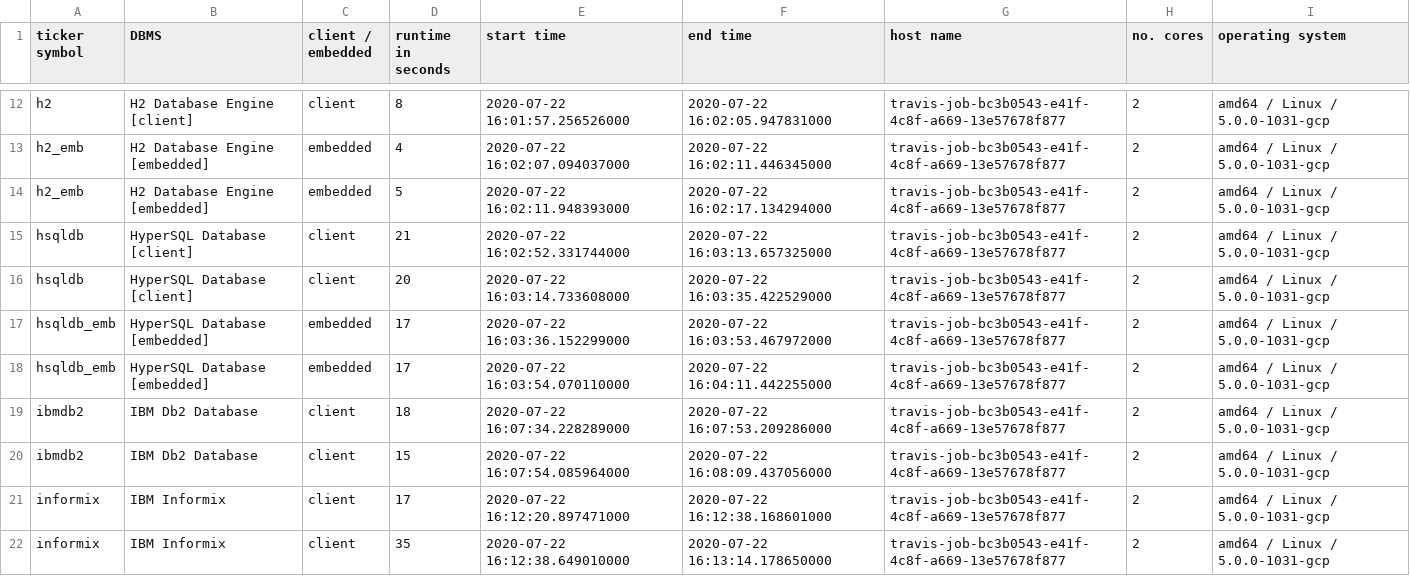
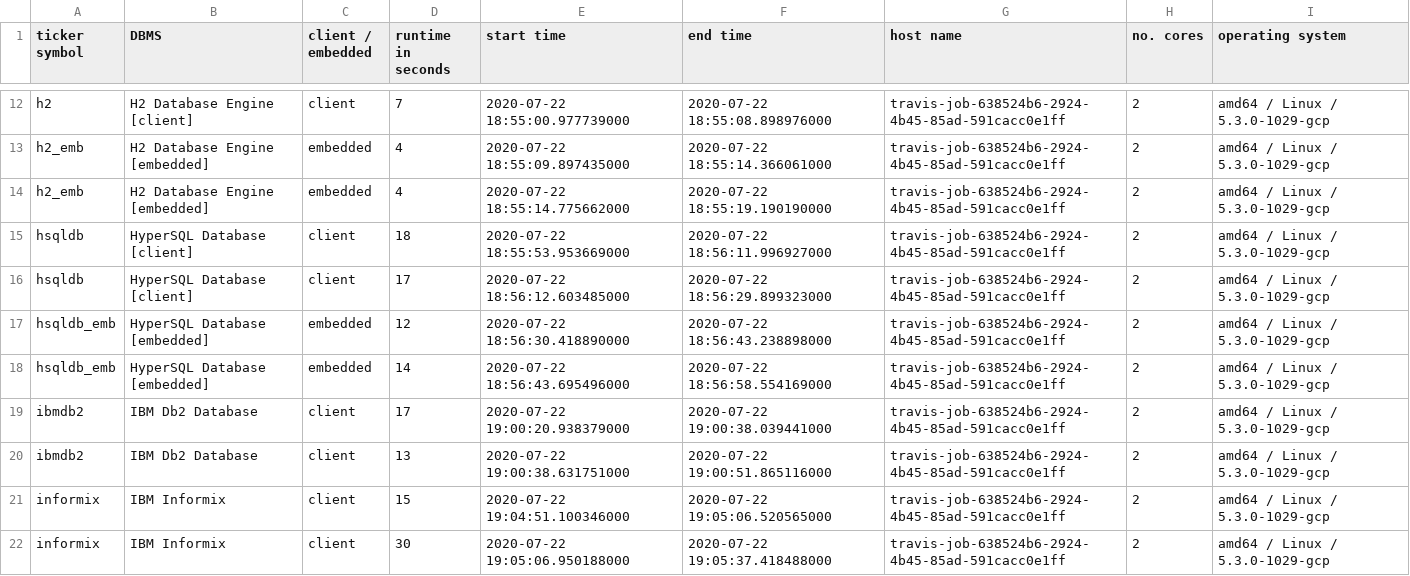
Before and after one commit to KonnexionsGmbH/db_seeder, a TSV file: statistics/db_seeder_travis_1.15.11.tsv, drawn as a sheet; only a part is shown, gaps mark what is left out; the diff covers the shown part only; the diff names each change by its address in the sheet, - before the commit and + after, or states it on an @@ line.

Commit message:
Travis update: 22.07.2020 19:22:15 (Build 242)
[skip ci]

```diff
--- a/statistics/db_seeder_travis_1.15.11.tsv
+++ b/statistics/db_seeder_travis_1.15.11.tsv
-D12 (runtime in seconds): 8
+D12 (runtime in seconds): 7
-E12 (start time): 2020-07-22 16:01:57.256526000
+E12 (start time): 2020-07-22 18:55:00.977739000
-F12 (end time): 2020-07-22 16:02:05.947831000
+F12 (end time): 2020-07-22 18:55:08.898976000
-G12:G22 (host name): travis-job-bc3b0543-e41f-4c8f-a669-13e57678f877
+G12:G22 (host name): travis-job-638524b6-2924-4b45-85ad-591cacc0e1ff
-I12:I22 (operating system): amd64 / Linux / 5.0.0-1031-gcp
+I12:I22 (operating system): amd64 / Linux / 5.3.0-1029-gcp
-E13 (start time): 2020-07-22 16:02:07.094037000
+E13 (start time): 2020-07-22 18:55:09.897435000
-F13 (end time): 2020-07-22 16:02:11.446345000
+F13 (end time): 2020-07-22 18:55:14.366061000
-D14 (runtime in seconds): 5
+D14 (runtime in seconds): 4
-E14 (start time): 2020-07-22 16:02:11.948393000
+E14 (start time): 2020-07-22 18:55:14.775662000
-F14 (end time): 2020-07-22 16:02:17.134294000
+F14 (end time): 2020-07-22 18:55:19.190190000
-D15 (runtime in seconds): 21
+D15 (runtime in seconds): 18
-E15 (start time): 2020-07-22 16:02:52.331744000
+E15 (start time): 2020-07-22 18:55:53.953669000
-F15 (end time): 2020-07-22 16:03:13.657325000
+F15 (end time): 2020-07-22 18:56:11.996927000
-D16 (runtime in seconds): 20
+D16 (runtime in seconds): 17
-E16 (start time): 2020-07-22 16:03:14.733608000
+E16 (start time): 2020-07-22 18:56:12.603485000
-F16 (end time): 2020-07-22 16:03:35.422529000
+F16 (end time): 2020-07-22 18:56:29.899323000
-D17 (runtime in seconds): 17
+D17 (runtime in seconds): 12
-E17 (start time): 2020-07-22 16:03:36.152299000
+E17 (start time): 2020-07-22 18:56:30.418890000
-F17 (end time): 2020-07-22 16:03:53.467972000
+F17 (end time): 2020-07-22 18:56:43.238898000
-D18 (runtime in seconds): 17
+D18 (runtime in seconds): 14
-E18 (start time): 2020-07-22 16:03:54.070110000
+E18 (start time): 2020-07-22 18:56:43.695496000
-F18 (end time): 2020-07-22 16:04:11.442255000
+F18 (end time): 2020-07-22 18:56:58.554169000
-D19 (runtime in seconds): 18
+D19 (runtime in seconds): 17
-E19 (start time): 2020-07-22 16:07:34.228289000
+E19 (start time): 2020-07-22 19:00:20.938379000
-F19 (end time): 2020-07-22 16:07:53.209286000
+F19 (end time): 2020-07-22 19:00:38.039441000
-D20 (runtime in seconds): 15
+D20 (runtime in seconds): 13
-E20 (start time): 2020-07-22 16:07:54.085964000
+E20 (start time): 2020-07-22 19:00:38.631751000
-F20 (end time): 2020-07-22 16:08:09.437056000
+F20 (end time): 2020-07-22 19:00:51.865116000
-D21 (runtime in seconds): 17
+D21 (runtime in seconds): 15
-E21 (start time): 2020-07-22 16:12:20.897471000
+E21 (start time): 2020-07-22 19:04:51.100346000
-F21 (end time): 2020-07-22 16:12:38.168601000
+F21 (end time): 2020-07-22 19:05:06.520565000
-D22 (runtime in seconds): 35
+D22 (runtime in seconds): 30
-E22 (start time): 2020-07-22 16:12:38.649010000
+E22 (start time): 2020-07-22 19:05:06.950188000
-F22 (end time): 2020-07-22 16:13:14.178650000
+F22 (end time): 2020-07-22 19:05:37.418488000
```
Also changed, not shown: 113 edited cells elsewhere in this file.
